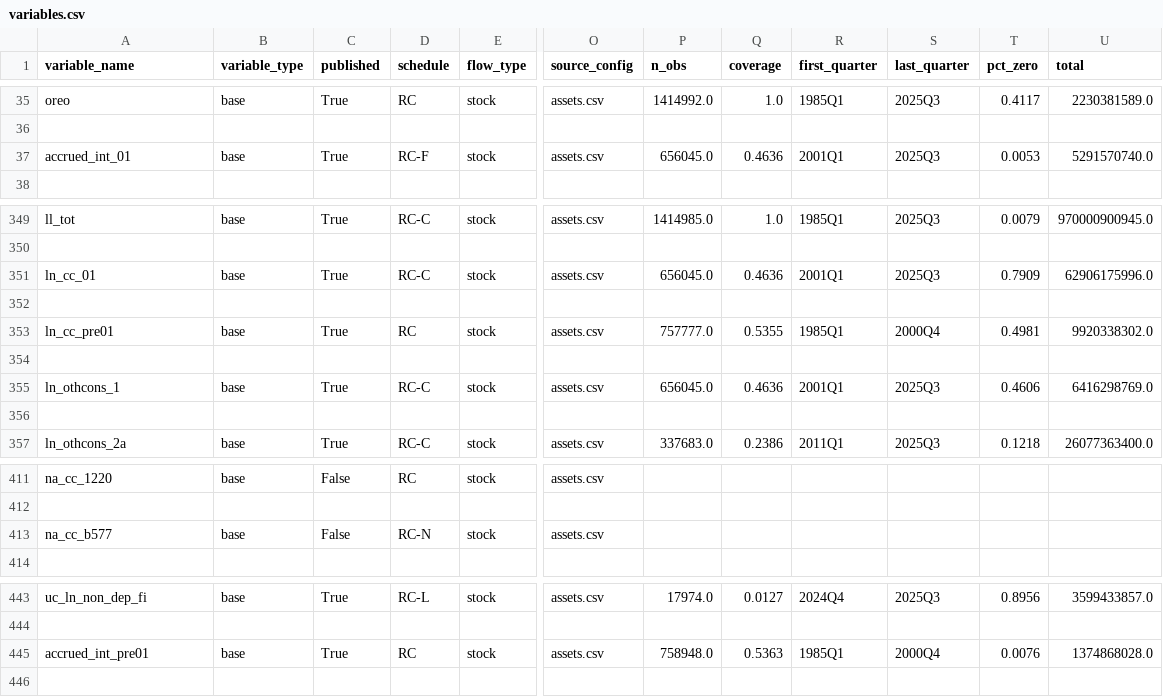
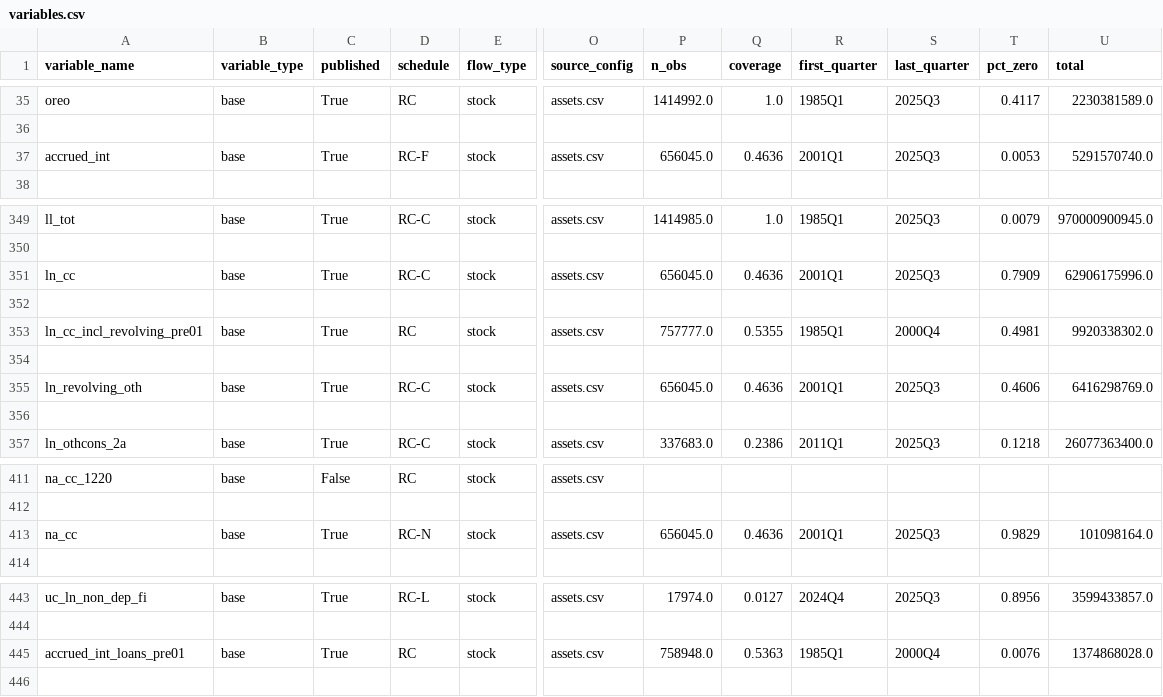
Before and after one commit to mplosser/bankpanel, a CSV file: docs/variables.csv, drawn as a sheet; only a part is shown, gaps mark what is left out; the diff covers the shown part only; the diff names each change by its address in the sheet, - before the commit and + after, or states it on an @@ line.

```diff
--- a/docs/variables.csv
+++ b/docs/variables.csv
-A37 (variable_name): accrued_int_01
+A37 (variable_name): accrued_int
-A351 (variable_name): ln_cc_01
+A351 (variable_name): ln_cc
-A353 (variable_name): ln_cc_pre01
+A353 (variable_name): ln_cc_incl_revolving_pre01
-A355 (variable_name): ln_othcons_1
+A355 (variable_name): ln_revolving_oth
-A413 (variable_name): na_cc_b577
+A413 (variable_name): na_cc
-C413 (published): False
+C413 (published): True
-P413 (n_obs): (empty)
+P413 (n_obs): 656045.0
-Q413 (coverage): (empty)
+Q413 (coverage): 0.4636
-R413 (first_quarter): (empty)
+R413 (first_quarter): 2001Q1
-S413 (last_quarter): (empty)
+S413 (last_quarter): 2025Q3
-T413 (pct_zero): (empty)
+T413 (pct_zero): 0.9829
-U413 (total): (empty)
+U413 (total): 101098164.0
-A445 (variable_name): accrued_int_pre01
+A445 (variable_name): accrued_int_loans_pre01
```
Also changed, not shown: 4 added rows, 10 removed rows and 2 edited cells elsewhere in this file, configs/assets.csv, configs/rc_n_past_due.csv, 4 other files.
